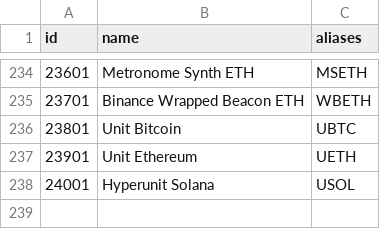
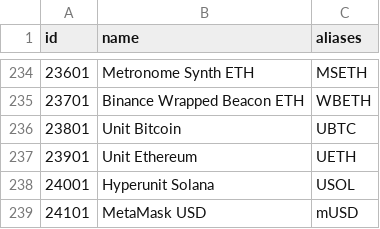
Before and after one commit to nxrates/mitch, a CSV file: ids/crypto-assets.csv, drawn as a sheet; only a part is shown, gaps mark what is left out; the diff names each change by its address in the sheet, - before the commit and + after, or states it on an @@ line.

```diff
--- a/ids/crypto-assets.csv
+++ b/ids/crypto-assets.csv
+row 239: 24101 | MetaMask USD | mUSD
```
Also changed, not shown: ids/market-providers.csv.
